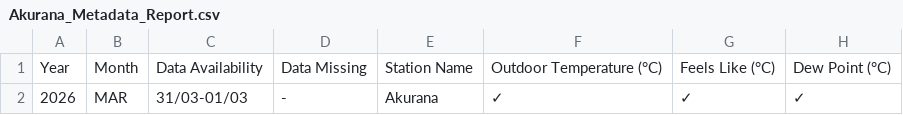
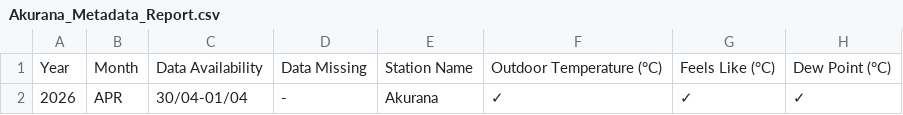
Before and after one commit to Metdata04/metadata_model, a CSV file: metadata_reports/Akurana_Metadata_Report.csv, drawn as a sheet; only a part is shown; the diff names each change by its address in the sheet, - before the commit and + after, or states it on an @@ line.

Commit message:
Add/update metadata report for Akurana

```diff
--- a/metadata_reports/Akurana_Metadata_Report.csv
+++ b/metadata_reports/Akurana_Metadata_Report.csv
-B2: MAR
+B2: APR
-C2: 31/03-01/03
+C2: 30/04-01/04
```
